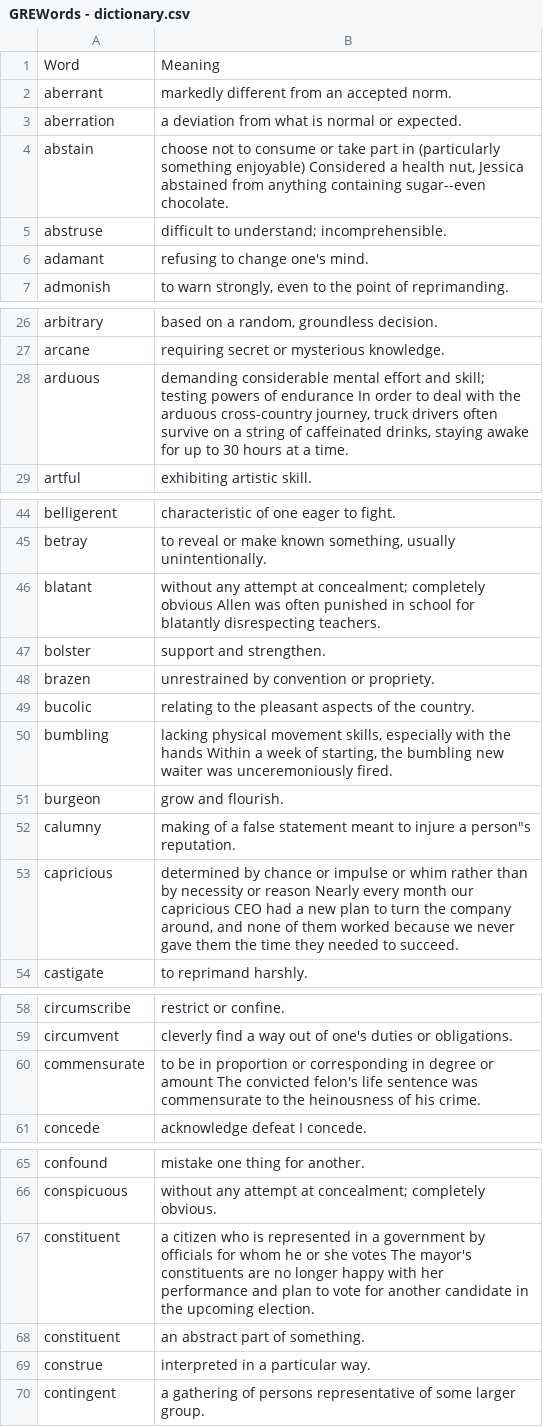
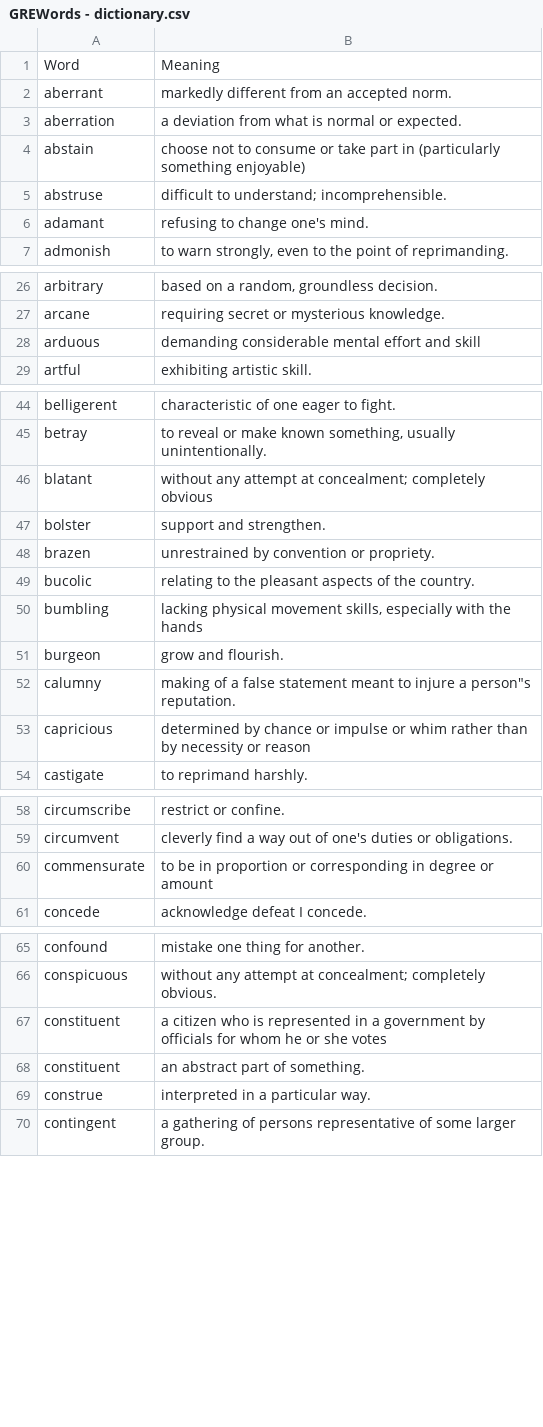
Before and after one commit to thearnavrustagi/greflashcards, a CSV file: public/GREWords - dictionary.csv, drawn as a sheet; only a part is shown, gaps mark what is left out.

Commit message:
fix

```diff
--- a/public/GREWords - dictionary.csv
+++ b/public/GREWords - dictionary.csv
@@ -3,3 +3,3 @@ aberrant,markedly different from an accepted norm.
 aberration,a deviation from what is normal or expected.
-abstain,"choose not to consume or take part in (particularly something enjoyable) Considered a health nut, Jessica abstained from anything containing sugar--even chocolate."
+abstain,choose not to consume or take part in (particularly something enjoyable)
 abstruse,difficult to understand; incomprehensible.
@@ -27,3 +27,3 @@ arbitrary,"based on a random, groundless decision."
 arcane,requiring secret or mysterious knowledge.
-arduous,"demanding considerable mental effort and skill; testing powers of endurance In order to deal with the arduous cross-country journey, truck drivers often survive on a string of caffeinated drinks, staying awake for up to 30 hours at a time."
+arduous,demanding considerable mental effort and skill
 artful,exhibiting artistic skill.
@@ -45,3 +45,3 @@ belligerent,characteristic of one eager to fight.
 betray,"to reveal or make known something, usually unintentionally."
-blatant,without any attempt at concealment; completely obvious Allen was often punished in school for blatantly disrespecting teachers.
+blatant,without any attempt at concealment; completely obvious
 bolster,support and strengthen.
@@ -49,6 +49,6 @@ brazen,unrestrained by convention or propriety.
 bucolic,relating to the pleasant aspects of the country.
-bumbling,"lacking physical movement skills, especially with the hands Within a week of starting, the bumbling new waiter was unceremoniously fired."
+bumbling,"lacking physical movement skills, especially with the hands "
 burgeon,grow and flourish.
 calumny,"making of a false statement meant to injure a person""s reputation."
-capricious,"determined by chance or impulse or whim rather than by necessity or reason Nearly every month our capricious CEO had a new plan to turn the company around, and none of them worked because we never gave them the time they needed to succeed."
+capricious,determined by chance or impulse or whim rather than by necessity or reason
 castigate,to reprimand harshly.
@@ -59,3 +59,3 @@ circumscribe,restrict or confine.
 circumvent,cleverly find a way out of one's duties or obligations.
-commensurate,to be in proportion or corresponding in degree or amount The convicted felon's life sentence was commensurate to the heinousness of his crime.
+commensurate,to be in proportion or corresponding in degree or amount
 concede,acknowledge defeat I concede.
@@ -66,3 +66,3 @@ confound,mistake one thing for another.
 conspicuous,without any attempt at concealment; completely obvious.
-constituent,a citizen who is represented in a government by officials for whom he or she votes The mayor's constituents are no longer happy with her performance and plan to vote for another candidate in the upcoming election.
+constituent,a citizen who is represented in a government by officials for whom he or she votes
 constituent,an abstract part of something.
```
